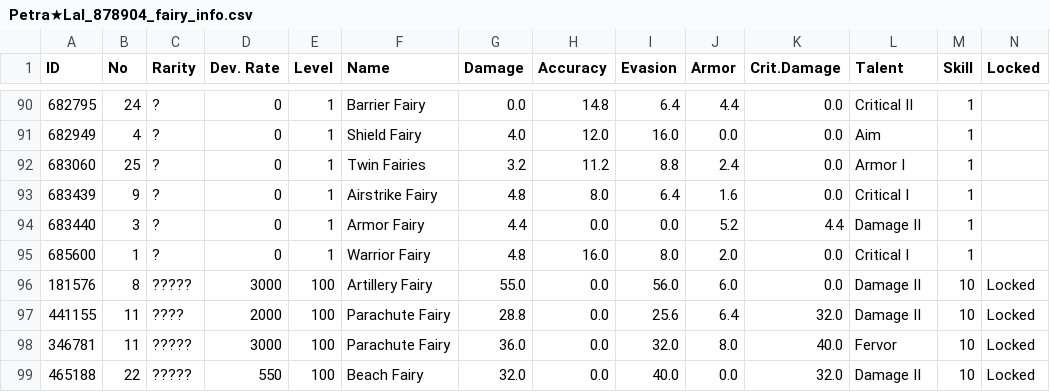
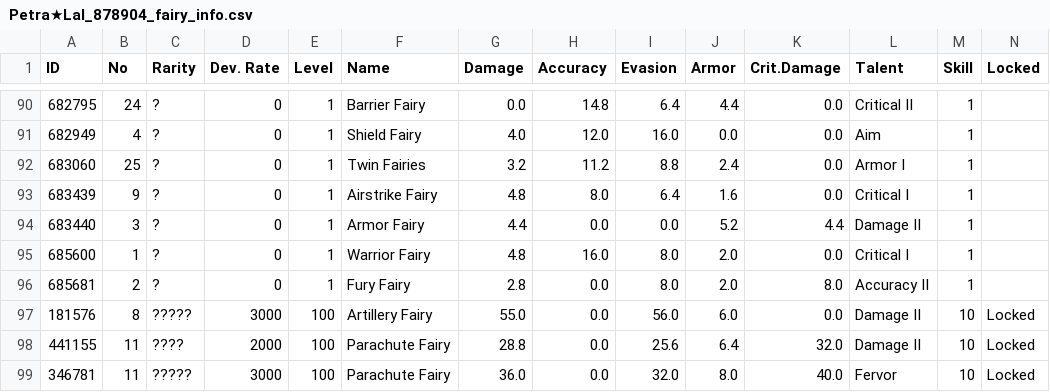
Before and after one commit to TheRealPetraLal/Info, a CSV file: Petra★Lal_878904_fairy_info.csv, drawn as a sheet; only a part is shown, gaps mark what is left out; the shorter side is filled out with more unchanged rows.

```diff
--- a/Petra★Lal_878904_fairy_info.csv
+++ b/Petra★Lal_878904_fairy_info.csv
@@ -95,2 +95,3 @@ ID,No,Rarity,Dev. Rate,Level,Name,Damage,Accuracy,Evasion,Armor,Crit.Damage,Tale
 685600,1,?,0,1,Warrior Fairy,4.8,16.0,8.0,2.0,0.0,Critical I,1,
+685681,2,?,0,1,Fury Fairy,2.8,0.0,8.0,2.0,8.0,Accuracy II,1,
 181576,8,?????,3000,100,Artillery Fairy,55.0,0.0,56.0,6.0,0.0,Damage II,10,Locked
```
Also changed, not shown: Petra★Lal_878904_coalition_info.csv, Petra★Lal_878904_doll_info.csv, 4 other files.
